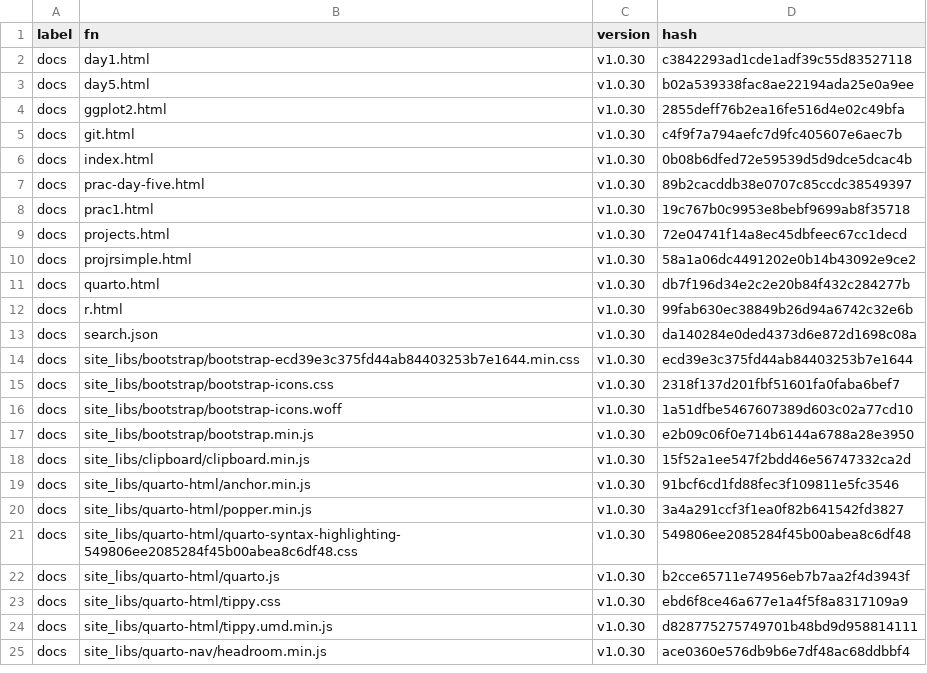
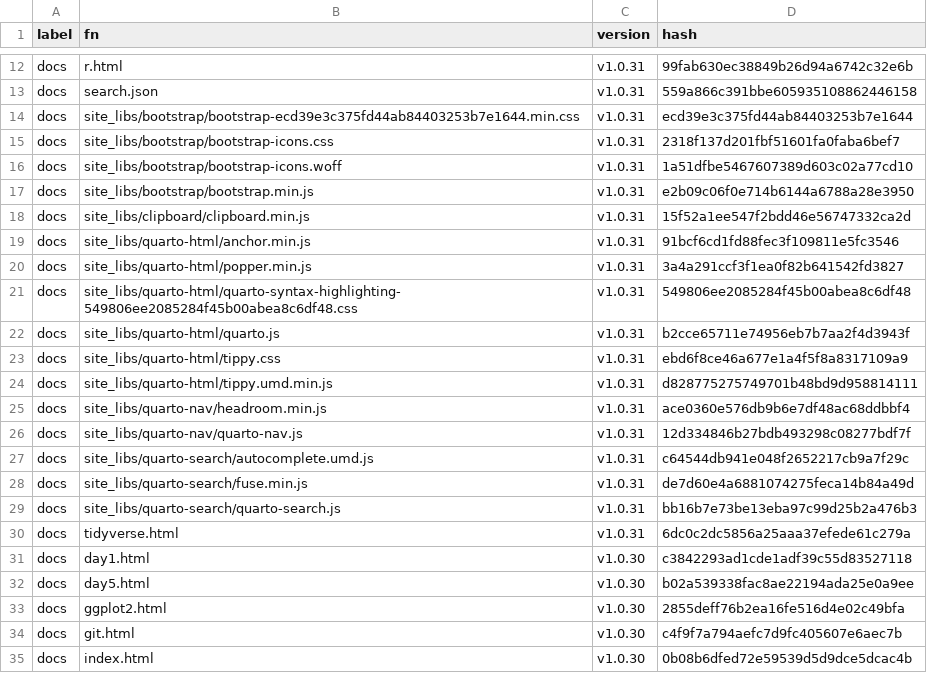
Before and after one commit to MiguelRodo/Slides25HonsStatsComp, a CSV file: manifest.csv, drawn as a sheet; only a part is shown, gaps mark what is left out; the shorter side is filled out with more unchanged rows; the diff covers the shown part only; the diff names each change by its address in the sheet, - before the commit and + after, or states it on an @@ line.

```diff
--- a/manifest.csv
+++ b/manifest.csv
+row 12: docs | r.html | v1.0.31 | 99fab630ec38849b26d94a6742c32e6b
+row 13: docs | search.json | v1.0.31 | 559a866c391bbe605935108862446158
+row 14: docs | site_libs/bootstrap/bootstrap-ecd39e3c375fd44ab84403253b7e1644.min.css | v1.0.31 | ecd39e3c375fd44ab84403253b7e1644
+row 15: docs | site_libs/bootstrap/bootstrap-icons.css | v1.0.31 | 2318f137d201fbf51601fa0faba6bef7
+row 16: docs | site_libs/bootstrap/bootstrap-icons.woff | v1.0.31 | 1a51dfbe5467607389d603c02a77cd10
+row 17: docs | site_libs/bootstrap/bootstrap.min.js | v1.0.31 | e2b09c06f0e714b6144a6788a28e3950
+row 18: docs | site_libs/clipboard/clipboard.min.js | v1.0.31 | 15f52a1ee547f2bdd46e56747332ca2d
+row 19: docs | site_libs/quarto-html/anchor.min.js | v1.0.31 | 91bcf6cd1fd88fec3f109811e5fc3546
+row 20: docs | site_libs/quarto-html/popper.min.js | v1.0.31 | 3a4a291ccf3f1ea0f82b641542fd3827
+row 21: docs | site_libs/quarto-html/quarto-syntax-highlighting-549806ee2085284f45b00abea8c6df48.css | v1.0.31 | 549806ee2085284f45b00abea8c6df48
+row 22: docs | site_libs/quarto-html/quarto.js | v1.0.31 | b2cce65711e74956eb7b7aa2f4d3943f
+row 23: docs | site_libs/quarto-html/tippy.css | v1.0.31 | ebd6f8ce46a677e1a4f5f8a8317109a9
+row 24: docs | site_libs/quarto-html/tippy.umd.min.js | v1.0.31 | d828775275749701b48bd9d958814111
+row 25: docs | site_libs/quarto-nav/headroom.min.js | v1.0.31 | ace0360e576db9b6e7df48ac68ddbbf4
+row 26: docs | site_libs/quarto-nav/quarto-nav.js | v1.0.31 | 12d334846b27bdb493298c08277bdf7f
+row 27: docs | site_libs/quarto-search/autocomplete.umd.js | v1.0.31 | c64544db941e048f2652217cb9a7f29c
+row 28: docs | site_libs/quarto-search/fuse.min.js | v1.0.31 | de7d60e4a6881074275feca14b84a49d
+row 29: docs | site_libs/quarto-search/quarto-search.js | v1.0.31 | bb16b7e73be13eba97c99d25b2a476b3
+row 30: docs | tidyverse.html | v1.0.31 | 6dc0c2dc5856a25aaa37efede61c279a
```
Also changed, not shown: 10 added rows elsewhere in this file, 8 other files.
